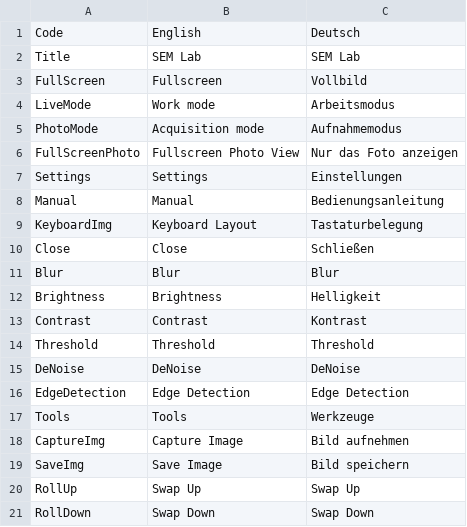
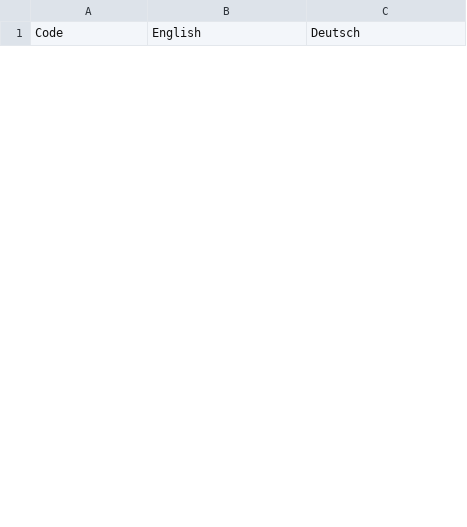
Before and after one commit to Devhoven/SEM-Lab, a CSV file: assets/Translations.csv, drawn as a sheet; only a part is shown; removed rows and columns are numbered as before the commit, all else as after; the diff covers the shown part only; the diff names each change by its address in the sheet, - before the commit and + after, or states it on an @@ line.

```diff
--- a/assets/Translations.csv
+++ b/assets/Translations.csv
-row 2: Title | SEM Lab | SEM Lab
-row 3: FullScreen | Fullscreen | Vollbild
-row 4: LiveMode | Work mode | Arbeitsmodus
-row 5: PhotoMode | Acquisition mode | Aufnahmemodus
-row 6: FullScreenPhoto | Fullscreen Photo View | Nur das Foto anzeigen
-row 7: Settings | Settings | Einstellungen
-row 8: Manual | Manual | Bedienungsanleitung
-row 9: KeyboardImg | Keyboard Layout | Tastaturbelegung
-row 10: Close | Close | Schließen
-row 11: Blur | Blur | Blur
-row 12: Brightness | Brightness | Helligkeit
-row 13: Contrast | Contrast | Kontrast
-row 14: Threshold | Threshold | Threshold
-row 15: DeNoise | DeNoise | DeNoise
-row 16: EdgeDetection | Edge Detection | Edge Detection
-row 17: Tools | Tools | Werkzeuge
-row 18: CaptureImg | Capture Image | Bild aufnehmen
-row 19: SaveImg | Save Image | Bild speichern
-row 20: RollUp | Swap Up | Swap Up
-row 21: RollDown | Swap Down | Swap Down
```
Also changed, not shown: 10 added rows and 31 removed rows elsewhere in this file, 48 other files.
